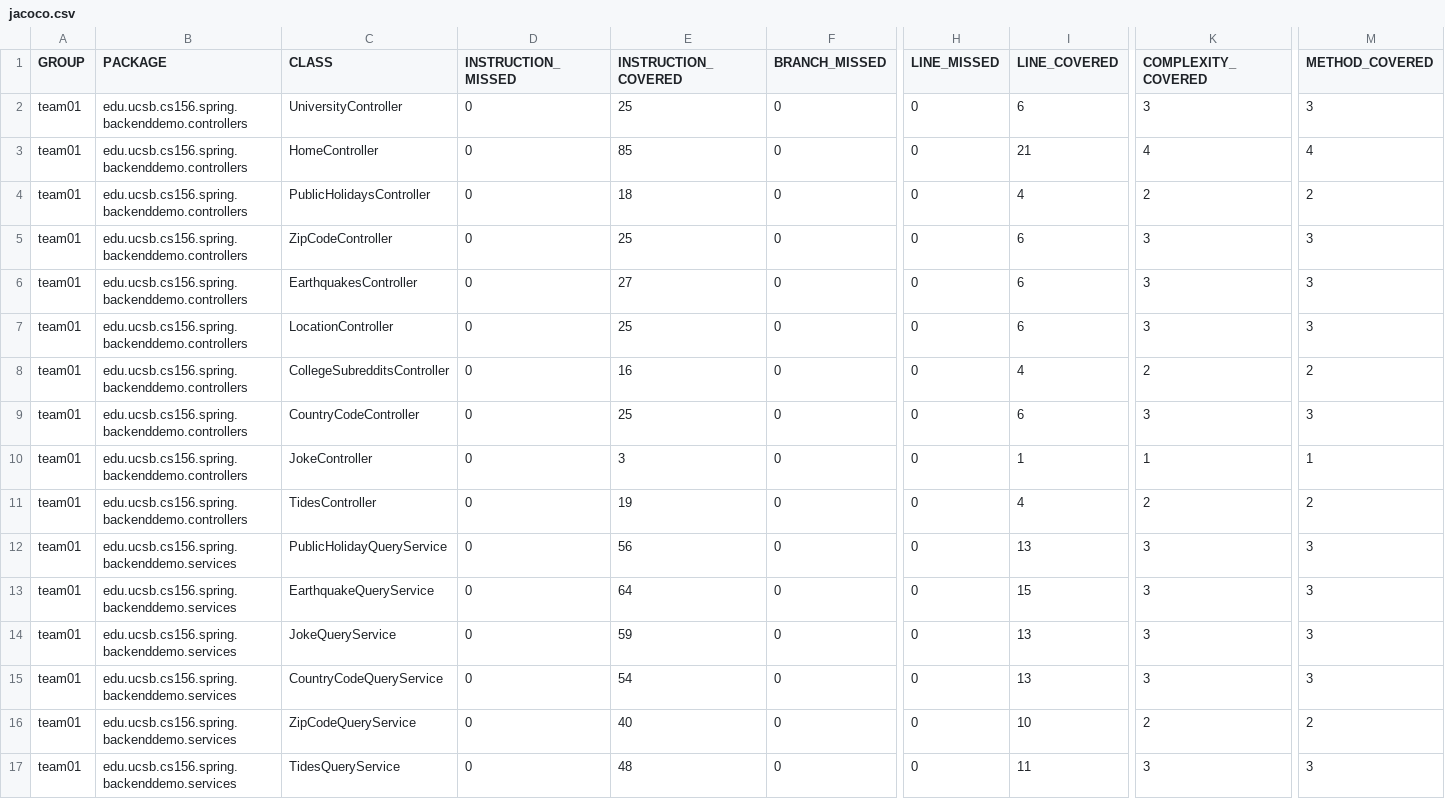
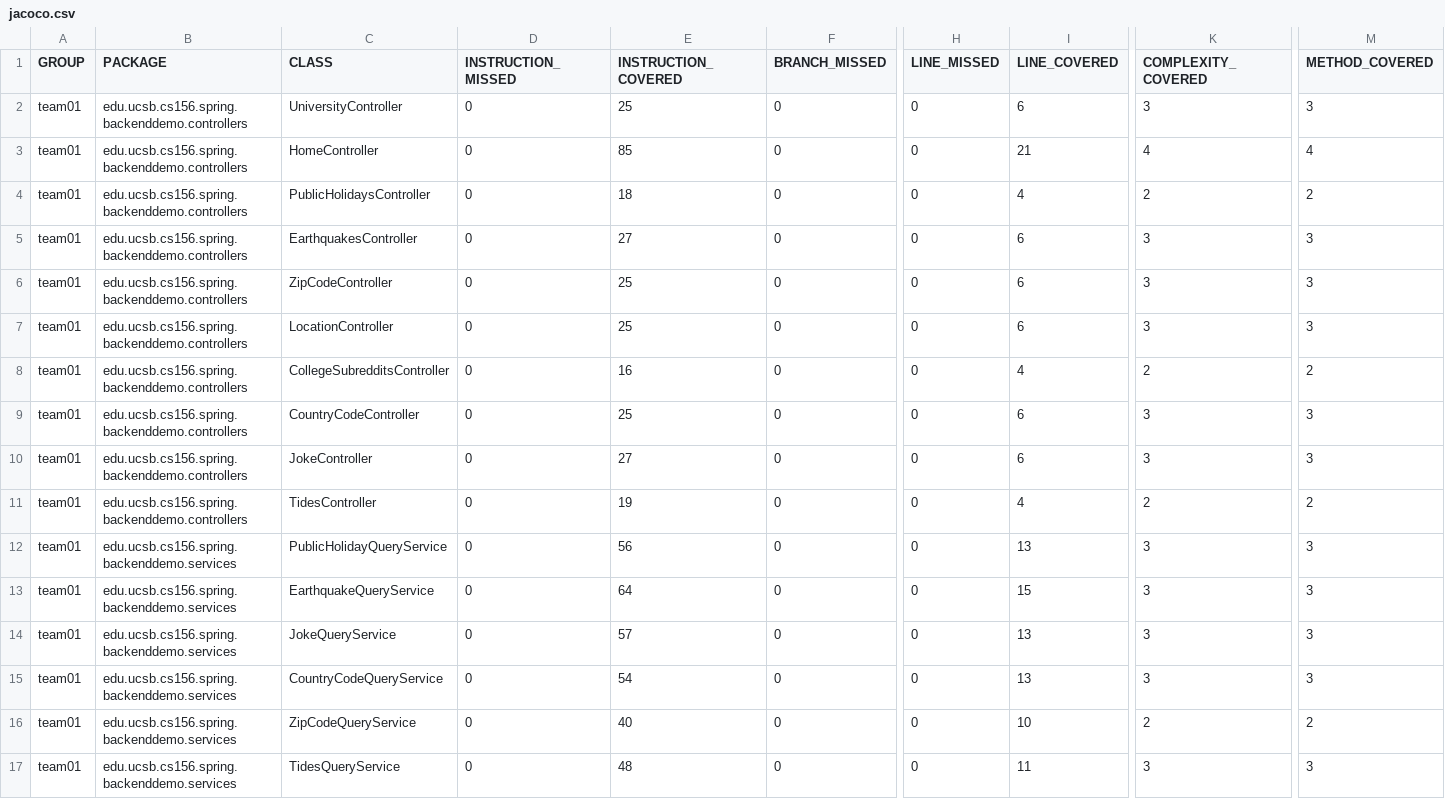
Before and after one commit to ucsb-cs156-f23/team01-f23-7pm-1, a CSV file: jacoco/jacoco.csv, drawn as a sheet; only a part is shown, gaps mark what is left out; the diff names each change by its address in the sheet, - before the commit and + after, or states it on an @@ line.

Commit message:
Deploying to gh-pages from @ ucsb-cs156-f23/team01-f23-7pm-1@0753adaae32d440ffdda4567ee240537def97e1a 🚀

```diff
--- a/jacoco/jacoco.csv
+++ b/jacoco/jacoco.csv
@@ row 6 moved to row 5: team01 @@
-E10 (INSTRUCTION_COVERED): 3
+E10 (INSTRUCTION_COVERED): 27
-I10 (LINE_COVERED): 1
+I10 (LINE_COVERED): 6
-K10 (COMPLEXITY_COVERED): 1
+K10 (COMPLEXITY_COVERED): 3
-M10 (METHOD_COVERED): 1
+M10 (METHOD_COVERED): 3
-E14 (INSTRUCTION_COVERED): 59
+E14 (INSTRUCTION_COVERED): 57
```
Also changed, not shown: 11 other files.
